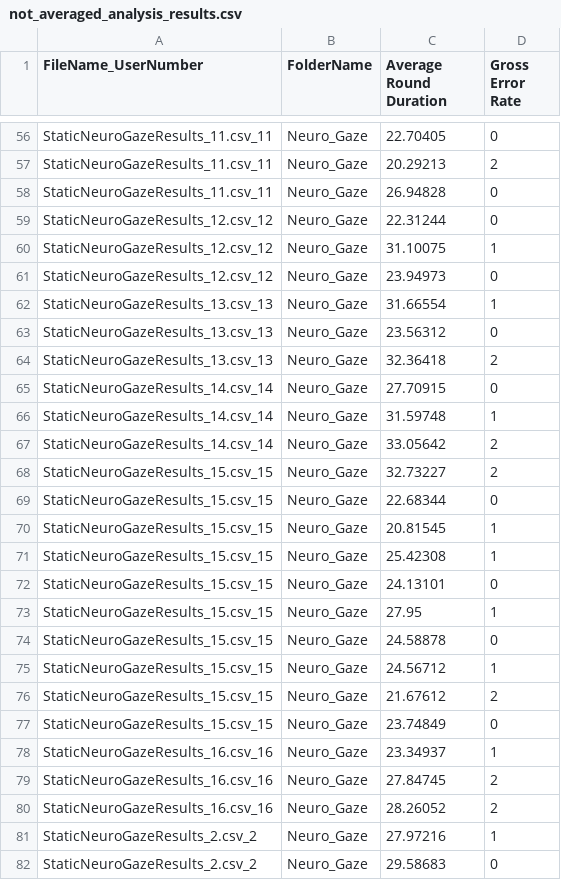
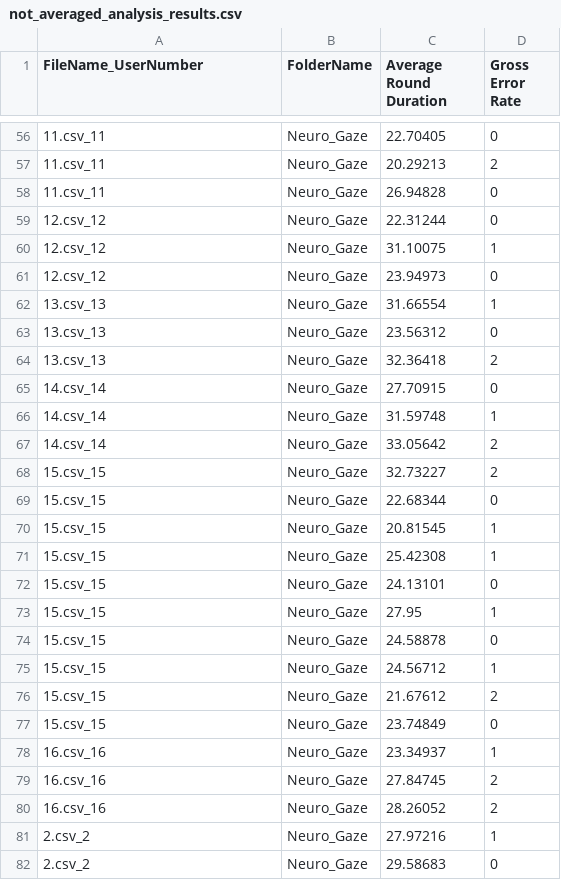
Before and after one commit to Wanyea/NeuroGaze, a CSV file: Data Analysis/python/not_averaged_analysis_results.csv, drawn as a sheet; only a part is shown, gaps mark what is left out; the diff covers the shown part only; the diff names each change by its address in the sheet, - before the commit and + after, or states it on an @@ line.

```diff
--- a/Data Analysis/python/not_averaged_analysis_results.csv
+++ b/Data Analysis/python/not_averaged_analysis_results.csv
-A56:A58 (FileName_UserNumber): StaticNeuroGazeResults_11.csv_11
+A56:A58 (FileName_UserNumber): 11.csv_11
-A59:A61 (FileName_UserNumber): StaticNeuroGazeResults_12.csv_12
+A59:A61 (FileName_UserNumber): 12.csv_12
-A62:A64 (FileName_UserNumber): StaticNeuroGazeResults_13.csv_13
+A62:A64 (FileName_UserNumber): 13.csv_13
-A65:A67 (FileName_UserNumber): StaticNeuroGazeResults_14.csv_14
+A65:A67 (FileName_UserNumber): 14.csv_14
-A68:A77 (FileName_UserNumber): StaticNeuroGazeResults_15.csv_15
+A68:A77 (FileName_UserNumber): 15.csv_15
-A78:A80 (FileName_UserNumber): StaticNeuroGazeResults_16.csv_16
+A78:A80 (FileName_UserNumber): 16.csv_16
-A81:A82 (FileName_UserNumber): StaticNeuroGazeResults_2.csv_2
+A81:A82 (FileName_UserNumber): 2.csv_2
```
Also changed, not shown: 136 edited cells elsewhere in this file, Data Analysis/New Evaluation/NASA_TLX.csv, 21 other files.
